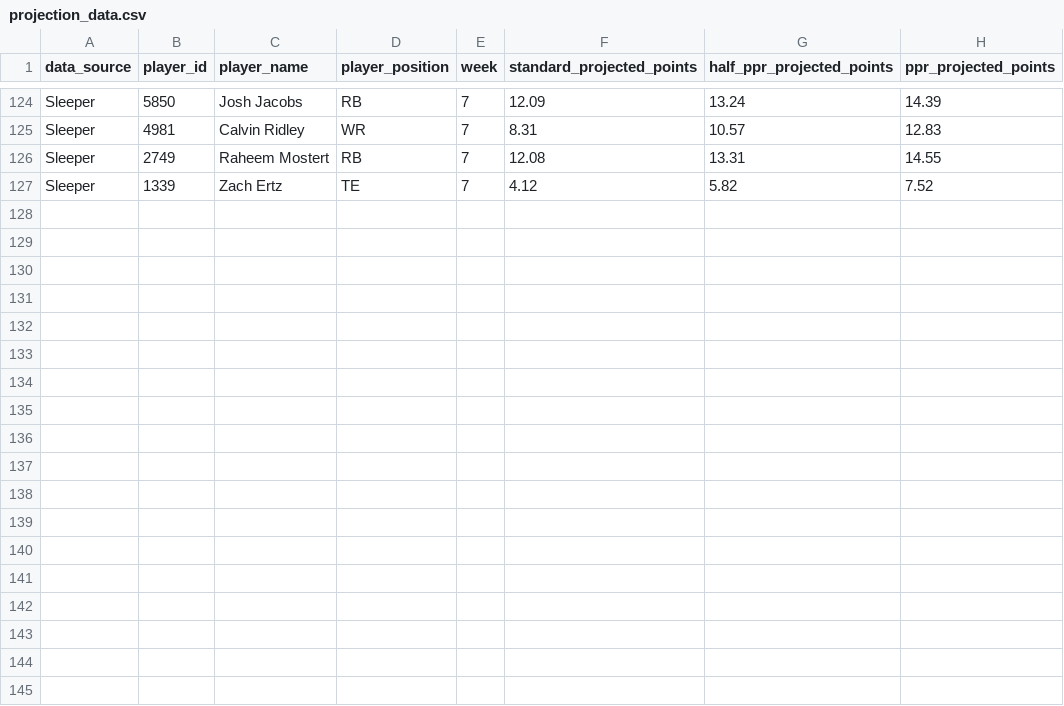
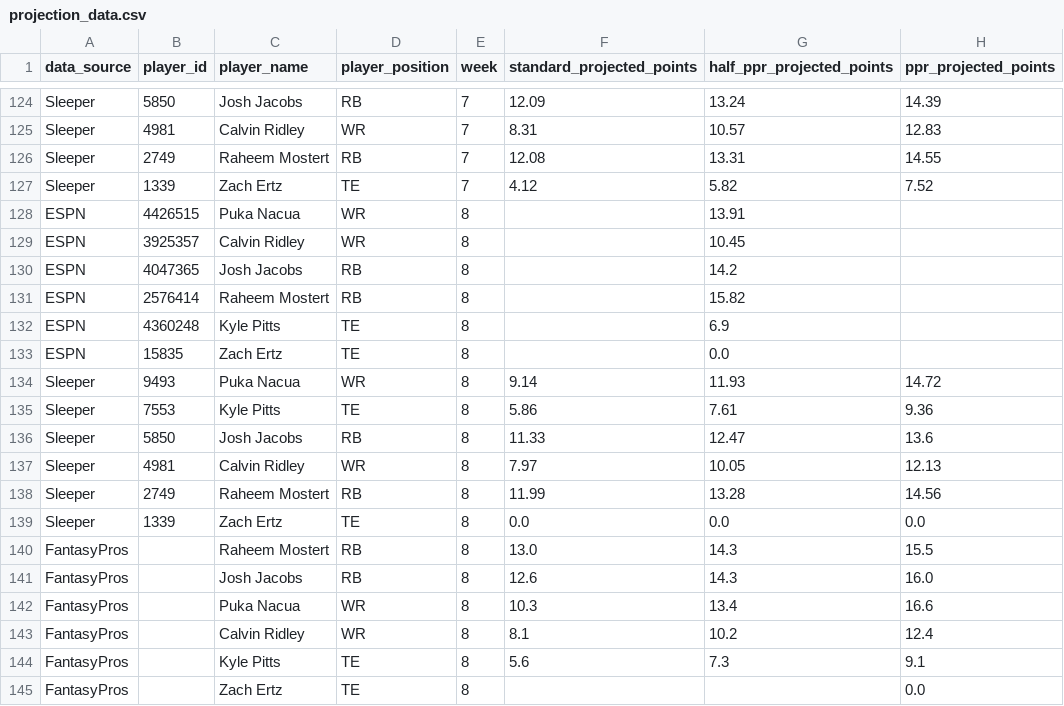
Before and after one commit to lnam8/FF-Momentum-Calculator, a CSV file: scripts/get_weekly_projections/projection_data.csv, drawn as a sheet; only a part is shown, gaps mark what is left out; the diff names each change by its address in the sheet, - before the commit and + after, or states it on an @@ line.

Commit message:
Modified Sleeper Code and added weekly projections for week 8

```diff
--- a/scripts/get_weekly_projections/projection_data.csv
+++ b/scripts/get_weekly_projections/projection_data.csv
+row 128: ESPN | 4426515 | Puka Nacua | WR | 8 |  | 13.91
+row 129: ESPN | 3925357 | Calvin Ridley | WR | 8 |  | 10.45
+row 130: ESPN | 4047365 | Josh Jacobs | RB | 8 |  | 14.2
+row 131: ESPN | 2576414 | Raheem Mostert | RB | 8 |  | 15.82
+row 132: ESPN | 4360248 | Kyle Pitts | TE | 8 |  | 6.9
+row 133: ESPN | 15835 | Zach Ertz | TE | 8 |  | 0.0
+row 134: Sleeper | 9493 | Puka Nacua | WR | 8 | 9.14 | 11.93 | 14.72
+row 135: Sleeper | 7553 | Kyle Pitts | TE | 8 | 5.86 | 7.61 | 9.36
+row 136: Sleeper | 5850 | Josh Jacobs | RB | 8 | 11.33 | 12.47 | 13.6
+row 137: Sleeper | 4981 | Calvin Ridley | WR | 8 | 7.97 | 10.05 | 12.13
+row 138: Sleeper | 2749 | Raheem Mostert | RB | 8 | 11.99 | 13.28 | 14.56
+row 139: Sleeper | 1339 | Zach Ertz | TE | 8 | 0.0 | 0.0 | 0.0
+row 140: FantasyPros |  | Raheem Mostert | RB | 8 | 13.0 | 14.3 | 15.5
+row 141: FantasyPros |  | Josh Jacobs | RB | 8 | 12.6 | 14.3 | 16.0
+row 142: FantasyPros |  | Puka Nacua | WR | 8 | 10.3 | 13.4 | 16.6
+row 143: FantasyPros |  | Calvin Ridley | WR | 8 | 8.1 | 10.2 | 12.4
+row 144: FantasyPros |  | Kyle Pitts | TE | 8 | 5.6 | 7.3 | 9.1
+row 145: FantasyPros |  | Zach Ertz | TE | 8 |  |  | 0.0
```
Also changed, not shown: 1 other file.
